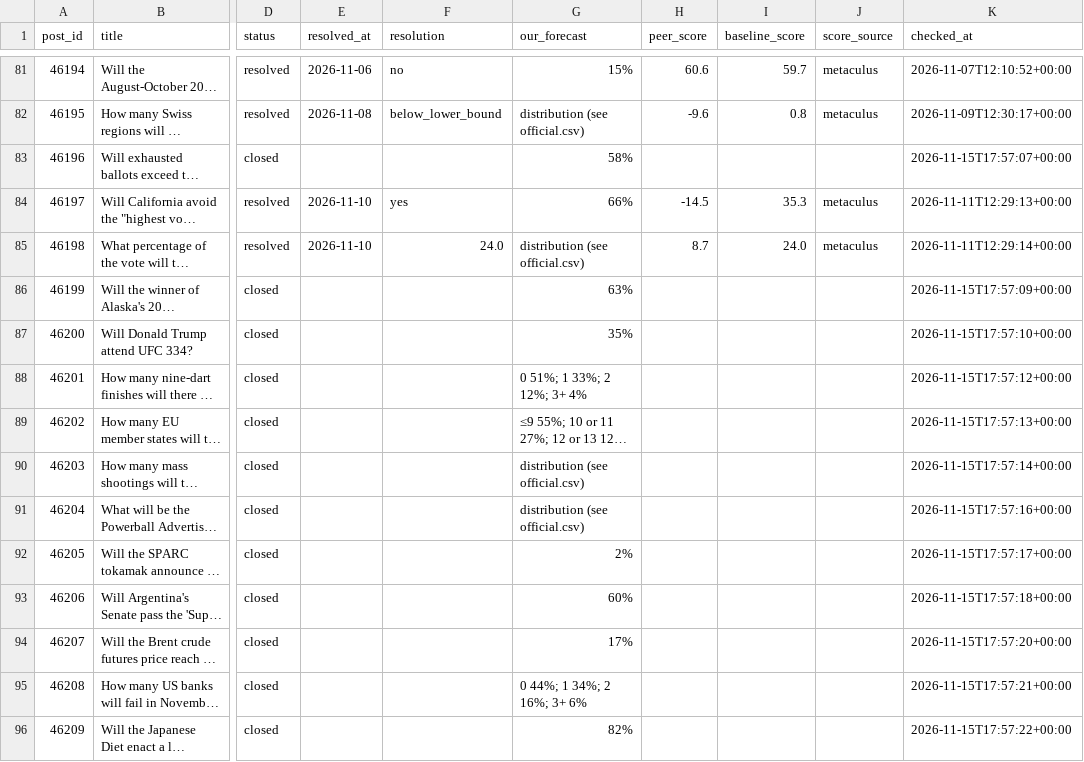
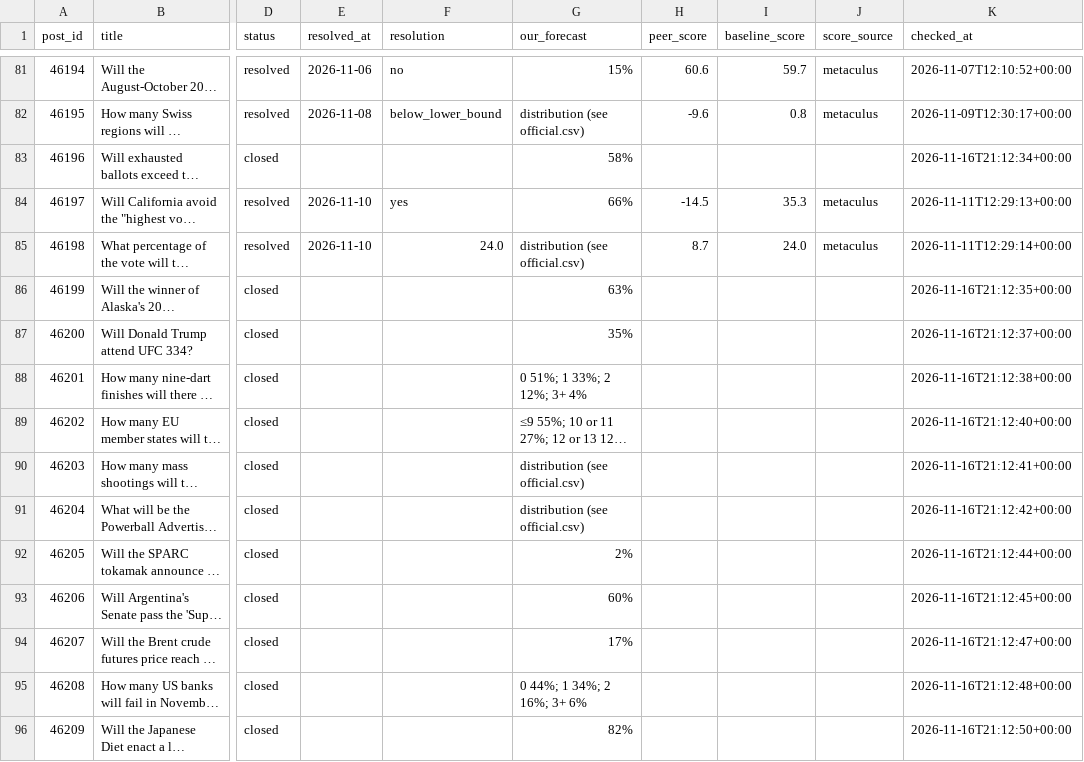
Before and after one commit to jrichardet77-dev/forecast-bot, a CSV file: data/official_scores.csv, drawn as a sheet; only a part is shown, gaps mark what is left out; long unchanged cells end in …; the diff covers the shown part only; the diff names each change by its address in the sheet, - before the commit and + after, or states it on an @@ line.

Commit message:
Official scores

```diff
--- a/data/official_scores.csv
+++ b/data/official_scores.csv
-K83 (checked_at): 2026-11-15T17:57:07+00:00
+K83 (checked_at): 2026-11-16T21:12:34+00:00
-K86 (checked_at): 2026-11-15T17:57:09+00:00
+K86 (checked_at): 2026-11-16T21:12:35+00:00
-K87 (checked_at): 2026-11-15T17:57:10+00:00
+K87 (checked_at): 2026-11-16T21:12:37+00:00
-K88 (checked_at): 2026-11-15T17:57:12+00:00
+K88 (checked_at): 2026-11-16T21:12:38+00:00
-K89 (checked_at): 2026-11-15T17:57:13+00:00
+K89 (checked_at): 2026-11-16T21:12:40+00:00
-K90 (checked_at): 2026-11-15T17:57:14+00:00
+K90 (checked_at): 2026-11-16T21:12:41+00:00
-K91 (checked_at): 2026-11-15T17:57:16+00:00
+K91 (checked_at): 2026-11-16T21:12:42+00:00
-K92 (checked_at): 2026-11-15T17:57:17+00:00
+K92 (checked_at): 2026-11-16T21:12:44+00:00
-K93 (checked_at): 2026-11-15T17:57:18+00:00
+K93 (checked_at): 2026-11-16T21:12:45+00:00
-K94 (checked_at): 2026-11-15T17:57:20+00:00
+K94 (checked_at): 2026-11-16T21:12:47+00:00
-K95 (checked_at): 2026-11-15T17:57:21+00:00
+K95 (checked_at): 2026-11-16T21:12:48+00:00
-K96 (checked_at): 2026-11-15T17:57:22+00:00
+K96 (checked_at): 2026-11-16T21:12:50+00:00
```
Also changed, not shown: 27 edited cells elsewhere in this file.
